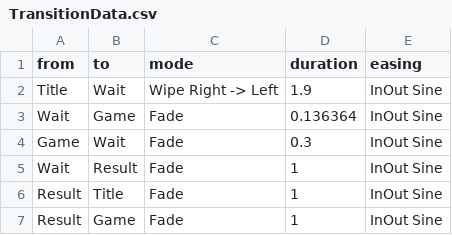
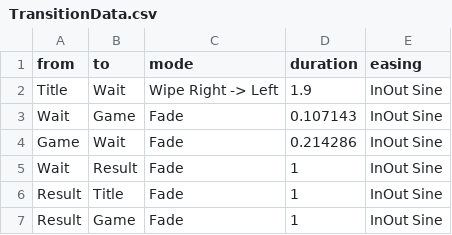
Before and after one commit to KodoKE2004/FindWork, a CSV file: 就職作品プロジェクト/AssetFile/Csv/TransitionData.csv, drawn as a sheet.

```diff
--- a/就職作品プロジェクト/AssetFile/Csv/TransitionData.csv
+++ b/就職作品プロジェクト/AssetFile/Csv/TransitionData.csv
@@ -2,4 +2,4 @@
 Title,Wait,Wipe Right -> Left,1.9,InOut Sine
-Wait,Game,Fade,0.136364,InOut Sine
-Game,Wait,Fade,0.3,InOut Sine
+Wait,Game,Fade,0.107143,InOut Sine
+Game,Wait,Fade,0.214286,InOut Sine
 Wait,Result,Fade,1,InOut Sine
```
Also changed, not shown: 20 other files.
